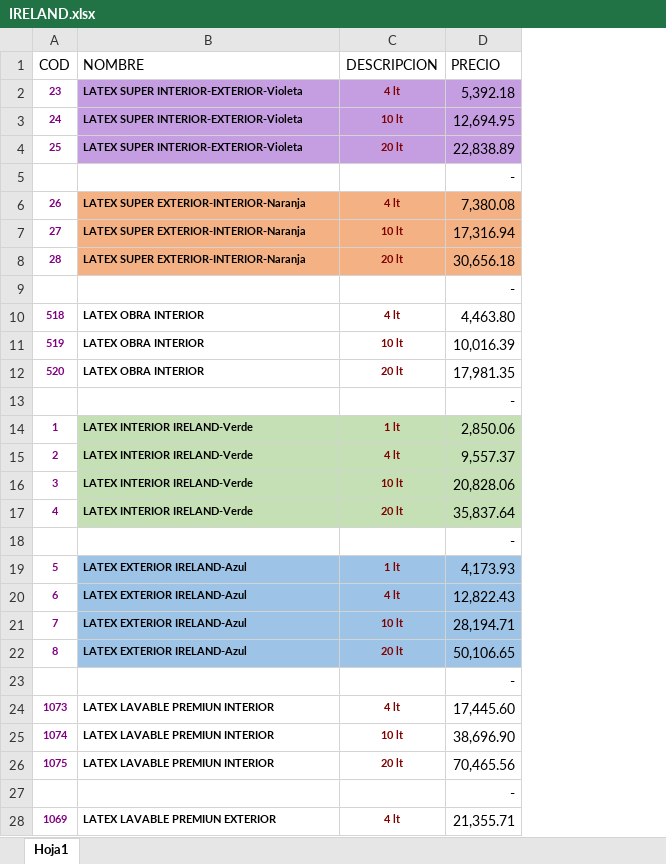
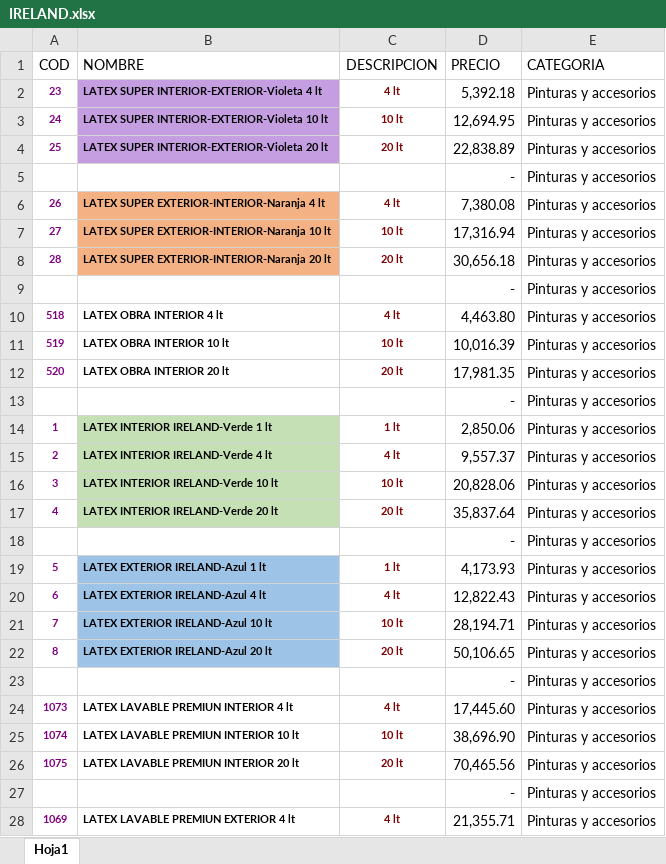
Before and after one commit to Javier-Pedernera/FerreteriaBack, an Excel workbook: app/static/uploads/excels/IRELAND.xlsx, sheet Hoja1, drawn as a sheet; only a part is shown; values as stored, in another font and other column widths than the file's, no borders; the diff covers the shown part only; the diff names each change by its address in the sheet, - before the commit and + after, or states it on an @@ line.

```diff
--- a/app/static/uploads/excels/IRELAND.xlsx (sheet Hoja1)
+++ b/app/static/uploads/excels/IRELAND.xlsx (sheet Hoja1)
+column E (CATEGORIA), rows 2-28: all Pinturas y accesorios
-B2 (NOMBRE): LATEX SUPER INTERIOR-EXTERIOR-Violeta
+B2 (NOMBRE): LATEX SUPER INTERIOR-EXTERIOR-Violeta 4 lt
-C2:D4 fill: #C59EE2
+C2:D4 fill: none
-B3 (NOMBRE): LATEX SUPER INTERIOR-EXTERIOR-Violeta
+B3 (NOMBRE): LATEX SUPER INTERIOR-EXTERIOR-Violeta 10 lt
-B4 (NOMBRE): LATEX SUPER INTERIOR-EXTERIOR-Violeta
+B4 (NOMBRE): LATEX SUPER INTERIOR-EXTERIOR-Violeta 20 lt
-B6 (NOMBRE): LATEX SUPER EXTERIOR-INTERIOR-Naranja
+B6 (NOMBRE): LATEX SUPER EXTERIOR-INTERIOR-Naranja 4 lt
-C6:D8 fill: #F4B183
+C6:D8 fill: none
-B7 (NOMBRE): LATEX SUPER EXTERIOR-INTERIOR-Naranja
+B7 (NOMBRE): LATEX SUPER EXTERIOR-INTERIOR-Naranja 10 lt
-B8 (NOMBRE): LATEX SUPER EXTERIOR-INTERIOR-Naranja
+B8 (NOMBRE): LATEX SUPER EXTERIOR-INTERIOR-Naranja 20 lt
-B10 (NOMBRE): LATEX OBRA INTERIOR
+B10 (NOMBRE): LATEX OBRA INTERIOR 4 lt
-B11 (NOMBRE): LATEX OBRA INTERIOR
+B11 (NOMBRE): LATEX OBRA INTERIOR 10 lt
-B12 (NOMBRE): LATEX OBRA INTERIOR
+B12 (NOMBRE): LATEX OBRA INTERIOR 20 lt
-B14 (NOMBRE): LATEX INTERIOR IRELAND-Verde
+B14 (NOMBRE): LATEX INTERIOR IRELAND-Verde 1 lt
-C14:D17 fill: #C5E0B4
+C14:D17 fill: none
-B15 (NOMBRE): LATEX INTERIOR IRELAND-Verde
+B15 (NOMBRE): LATEX INTERIOR IRELAND-Verde 4 lt
-B16 (NOMBRE): LATEX INTERIOR IRELAND-Verde
+B16 (NOMBRE): LATEX INTERIOR IRELAND-Verde 10 lt
-B17 (NOMBRE): LATEX INTERIOR IRELAND-Verde
+B17 (NOMBRE): LATEX INTERIOR IRELAND-Verde 20 lt
-B19 (NOMBRE): LATEX EXTERIOR IRELAND-Azul
+B19 (NOMBRE): LATEX EXTERIOR IRELAND-Azul 1 lt
-C19:D22 fill: #9DC3E6
+C19:D22 fill: none
-B20 (NOMBRE): LATEX EXTERIOR IRELAND-Azul
+B20 (NOMBRE): LATEX EXTERIOR IRELAND-Azul 4 lt
-B21 (NOMBRE): LATEX EXTERIOR IRELAND-Azul
+B21 (NOMBRE): LATEX EXTERIOR IRELAND-Azul 10 lt
-B22 (NOMBRE): LATEX EXTERIOR IRELAND-Azul
+B22 (NOMBRE): LATEX EXTERIOR IRELAND-Azul 20 lt
-B24 (NOMBRE): LATEX LAVABLE PREMIUN INTERIOR
+B24 (NOMBRE): LATEX LAVABLE PREMIUN INTERIOR 4 lt
-B25 (NOMBRE): LATEX LAVABLE PREMIUN INTERIOR
+B25 (NOMBRE): LATEX LAVABLE PREMIUN INTERIOR 10 lt
-B26 (NOMBRE): LATEX LAVABLE PREMIUN INTERIOR
+B26 (NOMBRE): LATEX LAVABLE PREMIUN INTERIOR 20 lt
-B28 (NOMBRE): LATEX LAVABLE PREMIUN EXTERIOR
+B28 (NOMBRE): LATEX LAVABLE PREMIUN EXTERIOR 4 lt
```
Also changed, not shown: 457 edited cells elsewhere in this sheet, app/static/uploads/excels/LEKONS.xlsx, 1 other file.
